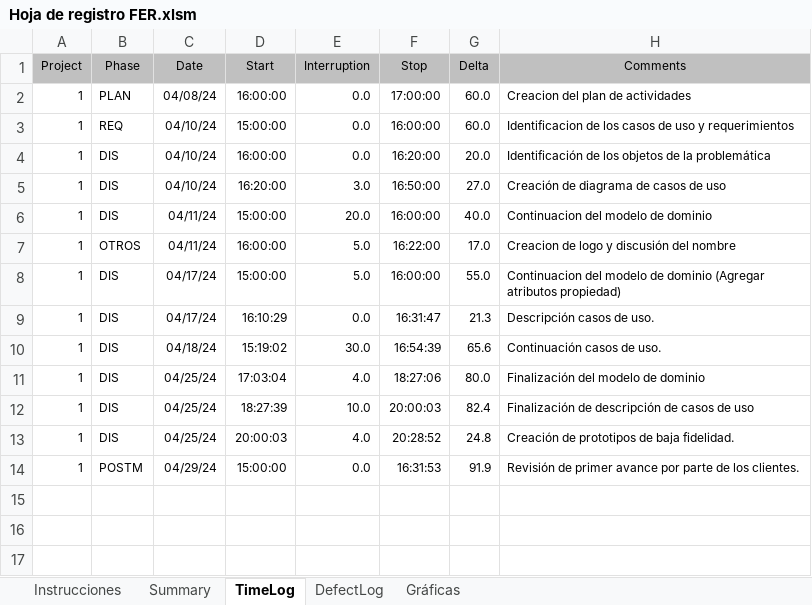
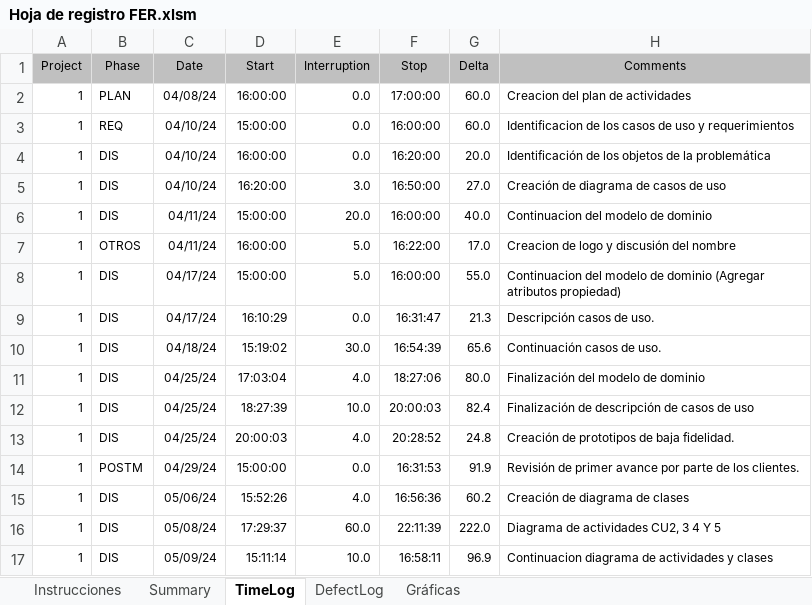
Before and after one commit to Guashasha/inmobiliaria-procesos, an Excel workbook: Hoja de registro FER.xlsm, sheet TimeLog, drawn as a sheet; values as stored, in another font and other column widths than the file's, no borders; the diff names each change by its address in the sheet, - before the commit and + after, or states it on an @@ line.

Commit message:
Hoja de registro

```diff
--- a/Hoja de registro FER.xlsm (sheet TimeLog)
+++ b/Hoja de registro FER.xlsm (sheet TimeLog)
+row 15: 1 | DIS | 05/06/24 | 15:52:26 | 4.0 | 16:56:36 | 60.2 | Creación de diagrama de clases
+row 16: 1 | DIS | 05/08/24 | 17:29:37 | 60.0 | 22:11:39 | 222.0 | Diagrama de actividades CU2, 3 4 Y 5
+row 17: 1 | DIS | 05/09/24 | 15:11:14 | 10.0 | 16:58:11 | 96.9 | Continuacion diagrama de actividades y clases
```
Also changed, not shown: 2 other files.
